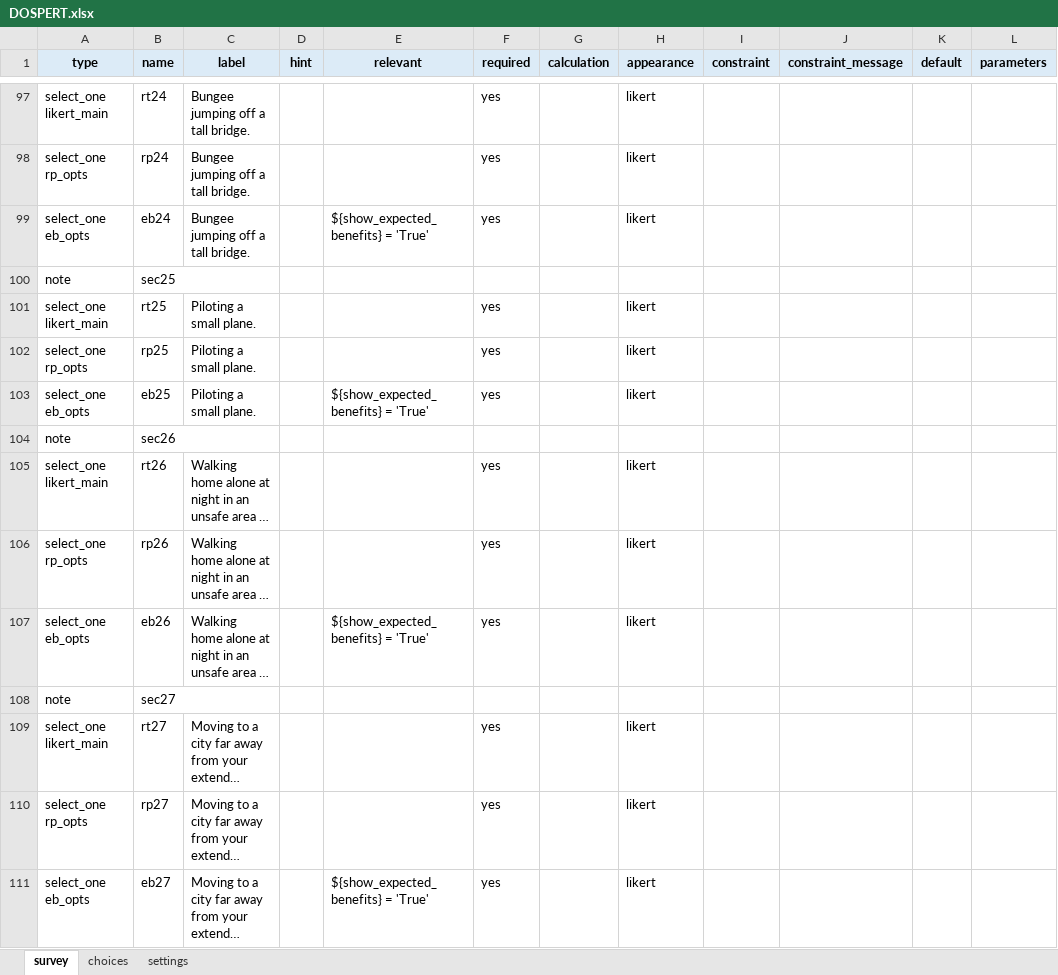
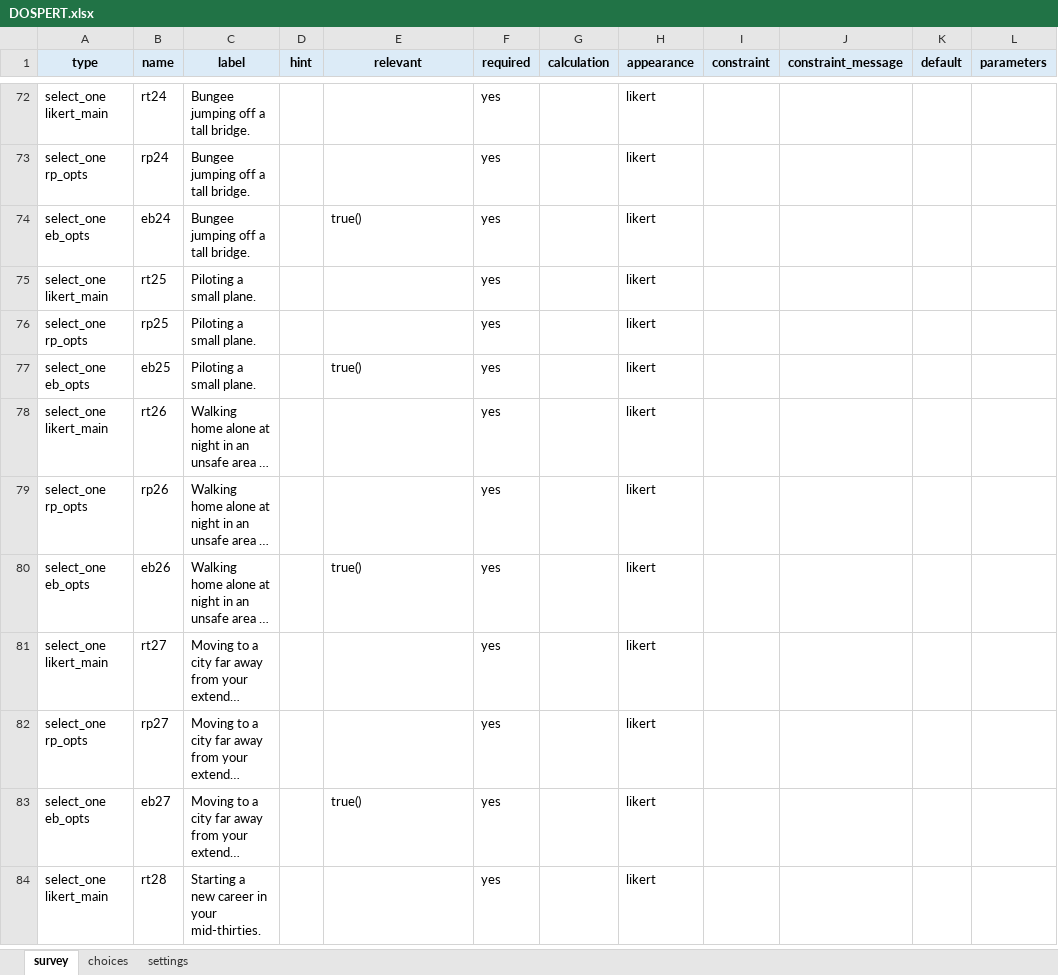
Before and after one commit to stmueller/OpenScales, an Excel workbook: tools/xlsform_samples/DOSPERT.xlsx, sheet survey, drawn as a sheet; only a part is shown, gaps mark what is left out; the shorter side is filled out with more unchanged rows; long unchanged cells end in …; values as stored, in another font and other column widths than the file's, no borders; removed rows and columns are numbered as before the commit, all else as after; the diff covers the shown part only; the diff names each change by its address in the sheet, - before the commit and + after, or states it on an @@ line.

```diff
--- a/tools/xlsform_samples/DOSPERT.xlsx (sheet survey)
+++ b/tools/xlsform_samples/DOSPERT.xlsx (sheet survey)
-E74 (relevant): ${show_expected_benefits} = 'True'
+E74 (relevant): true()
-row 100: note | sec25
-E77 (relevant): ${show_expected_benefits} = 'True'
+E77 (relevant): true()
-row 104: note | sec26
-E80 (relevant): ${show_expected_benefits} = 'True'
+E80 (relevant): true()
-row 108: note | sec27
-E83 (relevant): ${show_expected_benefits} = 'True'
+E83 (relevant): true()
```
Also changed, not shown: 30 removed rows and 26 edited cells elsewhere in this sheet, tools/xlsform_samples/DistTherm.xlsx, tools/xlsform_samples/EWS.xlsx, 15 other files.
